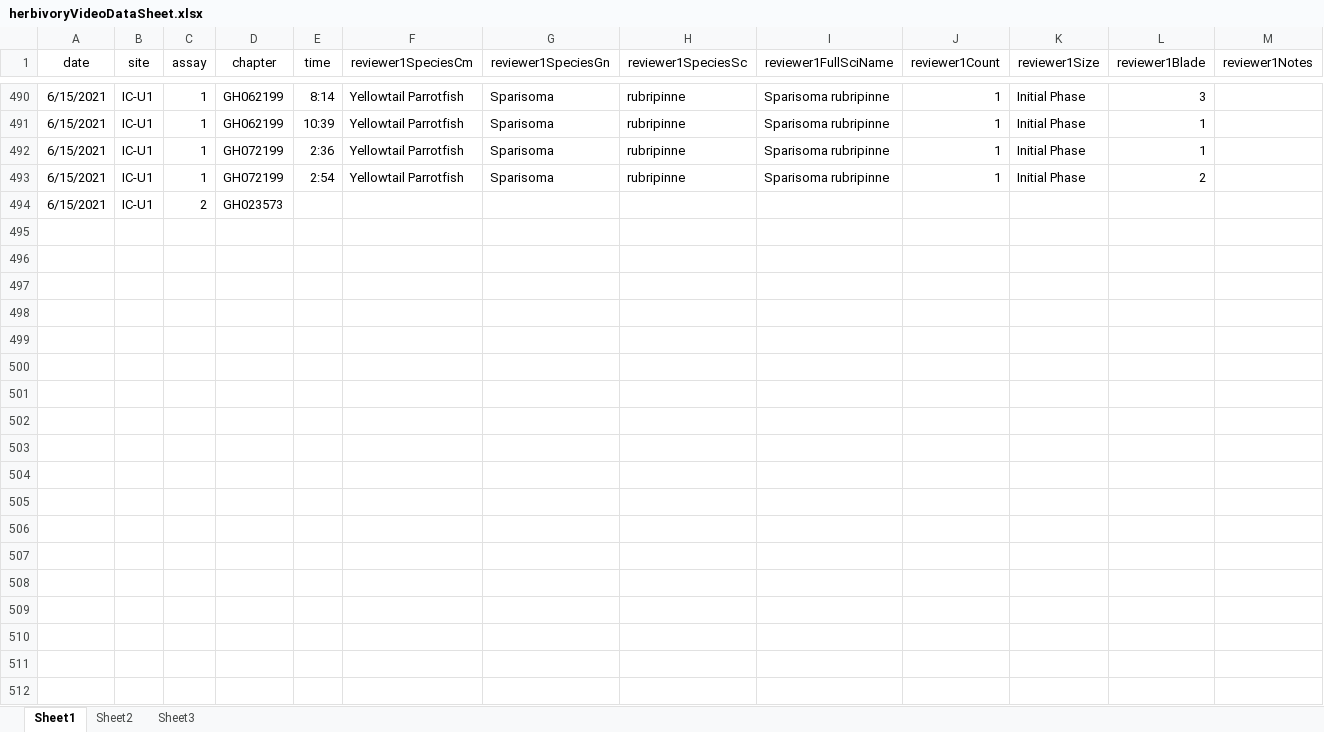
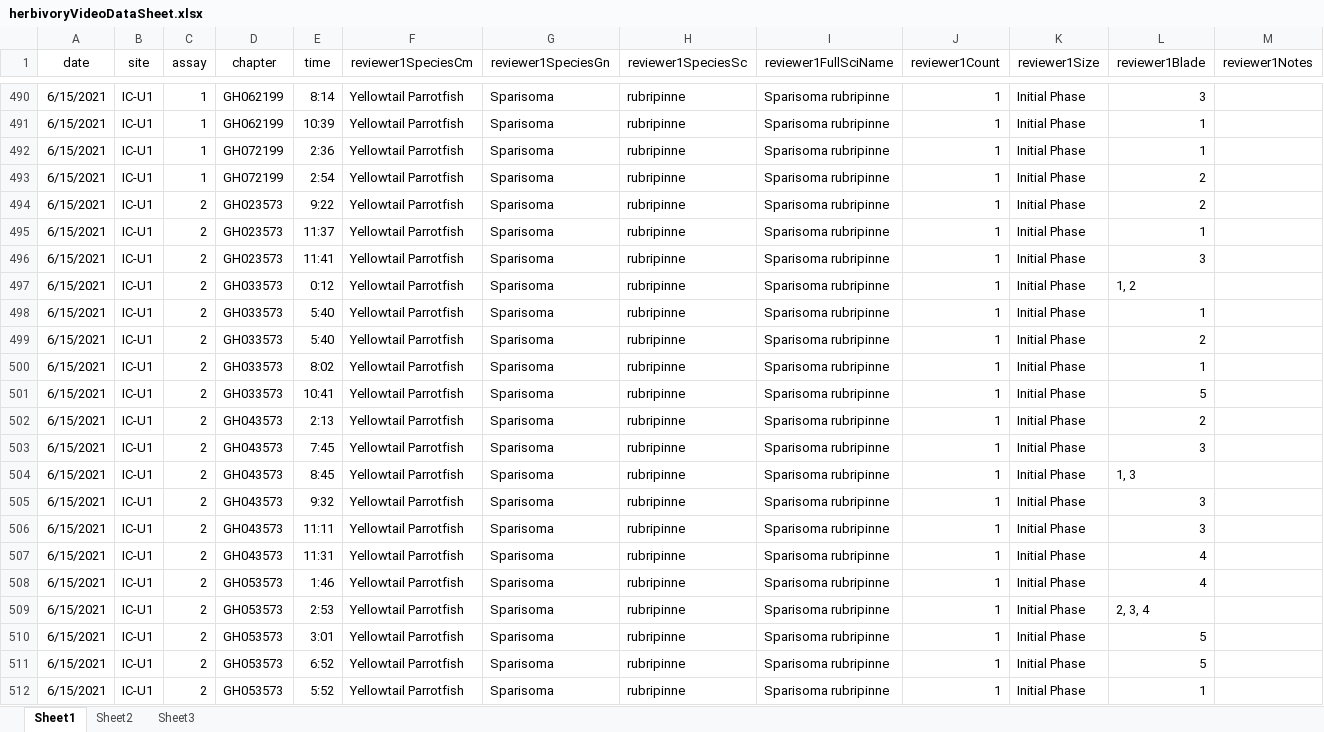
Before and after one commit to icombs2017/photogrammetryNOAA, an Excel workbook: herbivory/data/herbivoryVideoDataSheet.xlsx, sheet Sheet1, drawn as a sheet; only a part is shown, gaps mark what is left out; values as stored, in another font and other column widths than the file's, no borders; rows hold the shown columns only; the diff covers the shown part only; the diff names each change by its address in the sheet, - before the commit and + after, or states it on an @@ line.

Commit message:
more parrotfish

```diff
--- a/herbivory/data/herbivoryVideoDataSheet.xlsx (sheet Sheet1)
+++ b/herbivory/data/herbivoryVideoDataSheet.xlsx (sheet Sheet1)
-E494 (time): (empty)
+E494 (time): 9:22
-F494 (reviewer1SpeciesCm): (empty)
+F494 (reviewer1SpeciesCm): Yellowtail Parrotfish
-G494 (reviewer1SpeciesGn): (empty)
+G494 (reviewer1SpeciesGn): Sparisoma
-H494 (reviewer1SpeciesSc): (empty)
+H494 (reviewer1SpeciesSc): rubripinne
-I494 (reviewer1FullSciName): (empty)
+I494 (reviewer1FullSciName): Sparisoma rubripinne
-J494 (reviewer1Count): (empty)
+J494 (reviewer1Count): 1
-K494 (reviewer1Size): (empty)
+K494 (reviewer1Size): Initial Phase
-L494 (reviewer1Blade): (empty)
+L494 (reviewer1Blade): 2
+row 495: 6/15/2021 | IC-U1 | 2 | GH023573 | 11:37 | Yellowtail Parrotfish | Sparisoma | rubripinne | Sparisoma rubripinne | 1 | Initial Phase | 1
+row 496: 6/15/2021 | IC-U1 | 2 | GH023573 | 11:41 | Yellowtail Parrotfish | Sparisoma | rubripinne | Sparisoma rubripinne | 1 | Initial Phase | 3
+row 497: 6/15/2021 | IC-U1 | 2 | GH033573 | 0:12 | Yellowtail Parrotfish | Sparisoma | rubripinne | Sparisoma rubripinne | 1 | Initial Phase | 1, 2
+row 498: 6/15/2021 | IC-U1 | 2 | GH033573 | 5:40 | Yellowtail Parrotfish | Sparisoma | rubripinne | Sparisoma rubripinne | 1 | Initial Phase | 1
+row 499: 6/15/2021 | IC-U1 | 2 | GH033573 | 5:40 | Yellowtail Parrotfish | Sparisoma | rubripinne | Sparisoma rubripinne | 1 | Initial Phase | 2
+row 500: 6/15/2021 | IC-U1 | 2 | GH033573 | 8:02 | Yellowtail Parrotfish | Sparisoma | rubripinne | Sparisoma rubripinne | 1 | Initial Phase | 1
+row 501: 6/15/2021 | IC-U1 | 2 | GH033573 | 10:41 | Yellowtail Parrotfish | Sparisoma | rubripinne | Sparisoma rubripinne | 1 | Initial Phase | 5
+row 502: 6/15/2021 | IC-U1 | 2 | GH043573 | 2:13 | Yellowtail Parrotfish | Sparisoma | rubripinne | Sparisoma rubripinne | 1 | Initial Phase | 2
+row 503: 6/15/2021 | IC-U1 | 2 | GH043573 | 7:45 | Yellowtail Parrotfish | Sparisoma | rubripinne | Sparisoma rubripinne | 1 | Initial Phase | 3
+row 504: 6/15/2021 | IC-U1 | 2 | GH043573 | 8:45 | Yellowtail Parrotfish | Sparisoma | rubripinne | Sparisoma rubripinne | 1 | Initial Phase | 1, 3
+row 505: 6/15/2021 | IC-U1 | 2 | GH043573 | 9:32 | Yellowtail Parrotfish | Sparisoma | rubripinne | Sparisoma rubripinne | 1 | Initial Phase | 3
+row 506: 6/15/2021 | IC-U1 | 2 | GH043573 | 11:11 | Yellowtail Parrotfish | Sparisoma | rubripinne | Sparisoma rubripinne | 1 | Initial Phase | 3
+row 507: 6/15/2021 | IC-U1 | 2 | GH043573 | 11:31 | Yellowtail Parrotfish | Sparisoma | rubripinne | Sparisoma rubripinne | 1 | Initial Phase | 4
+row 508: 6/15/2021 | IC-U1 | 2 | GH053573 | 1:46 | Yellowtail Parrotfish | Sparisoma | rubripinne | Sparisoma rubripinne | 1 | Initial Phase | 4
+row 509: 6/15/2021 | IC-U1 | 2 | GH053573 | 2:53 | Yellowtail Parrotfish | Sparisoma | rubripinne | Sparisoma rubripinne | 1 | Initial Phase | 2, 3, 4
+row 510: 6/15/2021 | IC-U1 | 2 | GH053573 | 3:01 | Yellowtail Parrotfish | Sparisoma | rubripinne | Sparisoma rubripinne | 1 | Initial Phase | 5
+row 511: 6/15/2021 | IC-U1 | 2 | GH053573 | 6:52 | Yellowtail Parrotfish | Sparisoma | rubripinne | Sparisoma rubripinne | 1 | Initial Phase | 5
+row 512: 6/15/2021 | IC-U1 | 2 | GH053573 | 5:52 | Yellowtail Parrotfish | Sparisoma | rubripinne | Sparisoma rubripinne | 1 | Initial Phase | 1
```
Also changed, not shown: 27 added rows elsewhere in this sheet.
